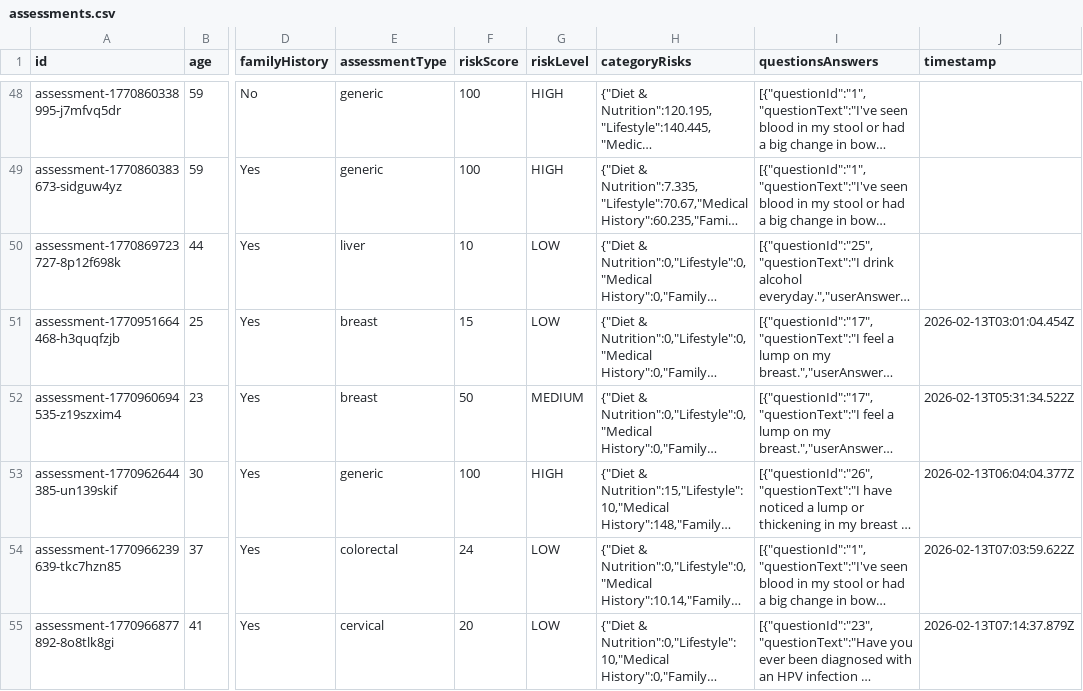
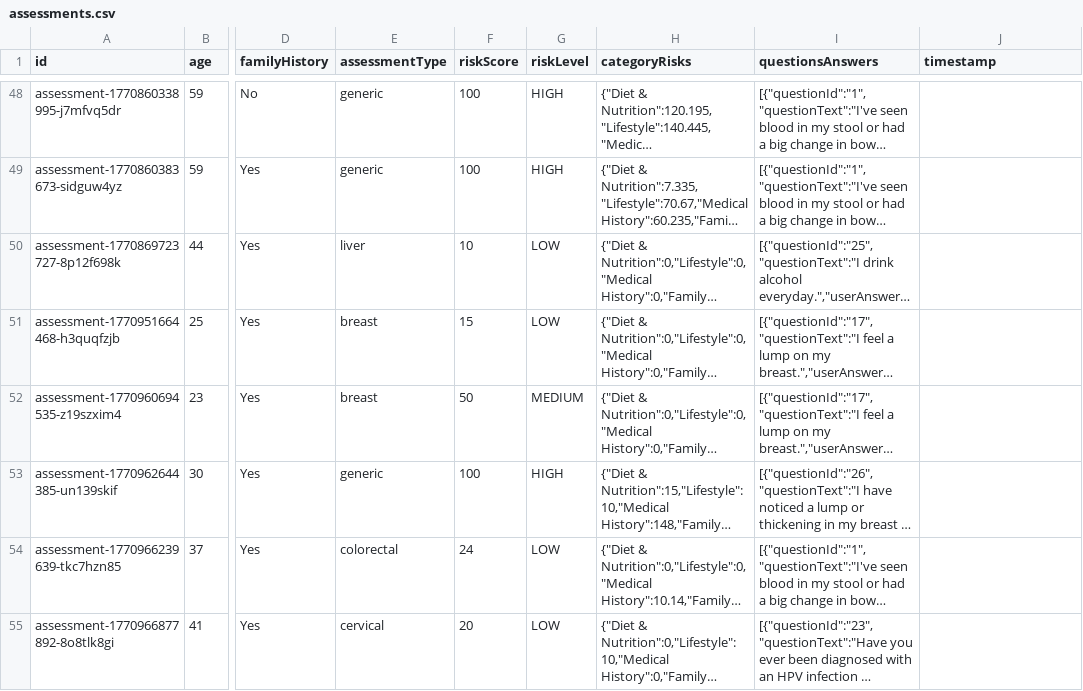
Before and after one commit to Zaynereo/scs-risk-assessment-tool, a CSV file: data/assessments.csv, drawn as a sheet; only a part is shown, gaps mark what is left out; long unchanged cells end in …; the diff covers the shown part only; the diff names each change by its address in the sheet, - before the commit and + after, or states it on an @@ line.

```diff
--- a/data/assessments.csv
+++ b/data/assessments.csv
-J51 (timestamp): 2026-02-13T03:01:04.454Z
+J51 (timestamp): (empty)
-J52 (timestamp): 2026-02-13T05:31:34.522Z
+J52 (timestamp): (empty)
-J53 (timestamp): 2026-02-13T06:04:04.377Z
+J53 (timestamp): (empty)
-J54 (timestamp): 2026-02-13T07:03:59.622Z
+J54 (timestamp): (empty)
-J55 (timestamp): 2026-02-13T07:14:37.879Z
+J55 (timestamp): (empty)
```
Also changed, not shown: 5 added rows elsewhere in this file, 46 other files.
